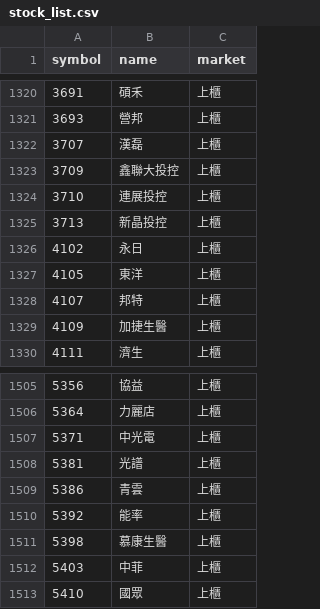
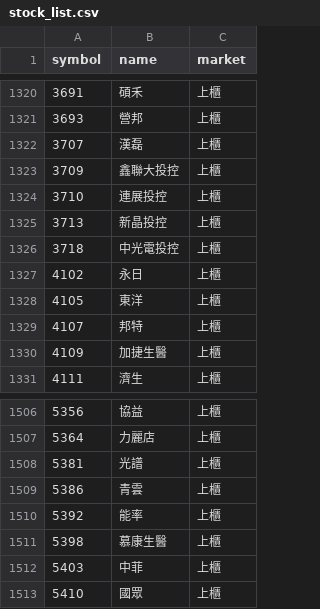
Before and after one commit to ScoppenLin/CandyTWStock, a CSV file: data/stock_list.csv, drawn as a sheet; only a part is shown, gaps mark what is left out.

```diff
--- a/data/stock_list.csv
+++ b/data/stock_list.csv
@@ -1325,2 +1325,3 @@
 3713,新晶投控,上櫃
+3718,中光電投控,上櫃
 4102,永日,上櫃
@@ -1506,3 +1507,2 @@
 5364,力麗店,上櫃
-5371,中光電,上櫃
 5381,光譜,上櫃
```
Also changed, not shown: logs/error_log.csv, output/screening_result.csv, 5 other files.
